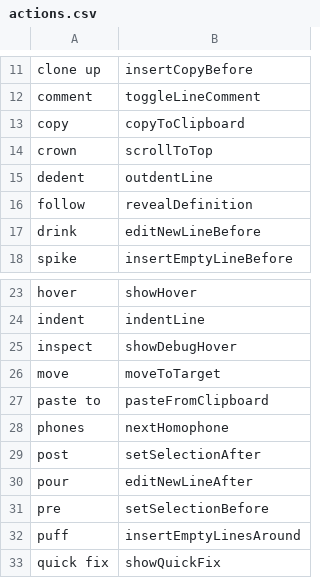
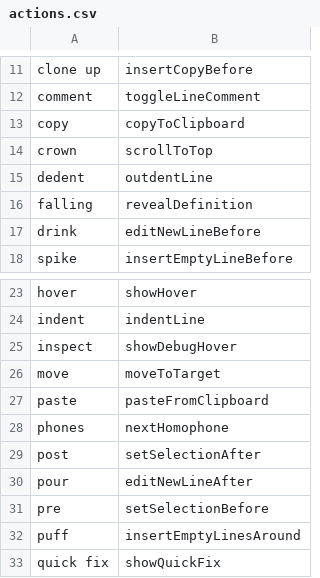
Before and after one commit to pokey/pokey_talon, a CSV file: cursorless-settings/actions.csv, drawn as a sheet; only a part is shown, gaps mark what is left out.

```diff
--- a/cursorless-settings/actions.csv
+++ b/cursorless-settings/actions.csv
@@ -15,3 +15,3 @@ crown, scrollToTop
 dedent, outdentLine
-follow, revealDefinition
+falling, revealDefinition
 drink, editNewLineBefore
@@ -26,3 +26,3 @@ inspect, showDebugHover
 move, moveToTarget
-paste to, pasteFromClipboard
+paste, pasteFromClipboard
 phones, nextHomophone
```
Also changed, not shown: cursorless-settings/experimental/wrapper_snippets.csv, cursorless-settings/hat_styles.csv, 10 other files.
